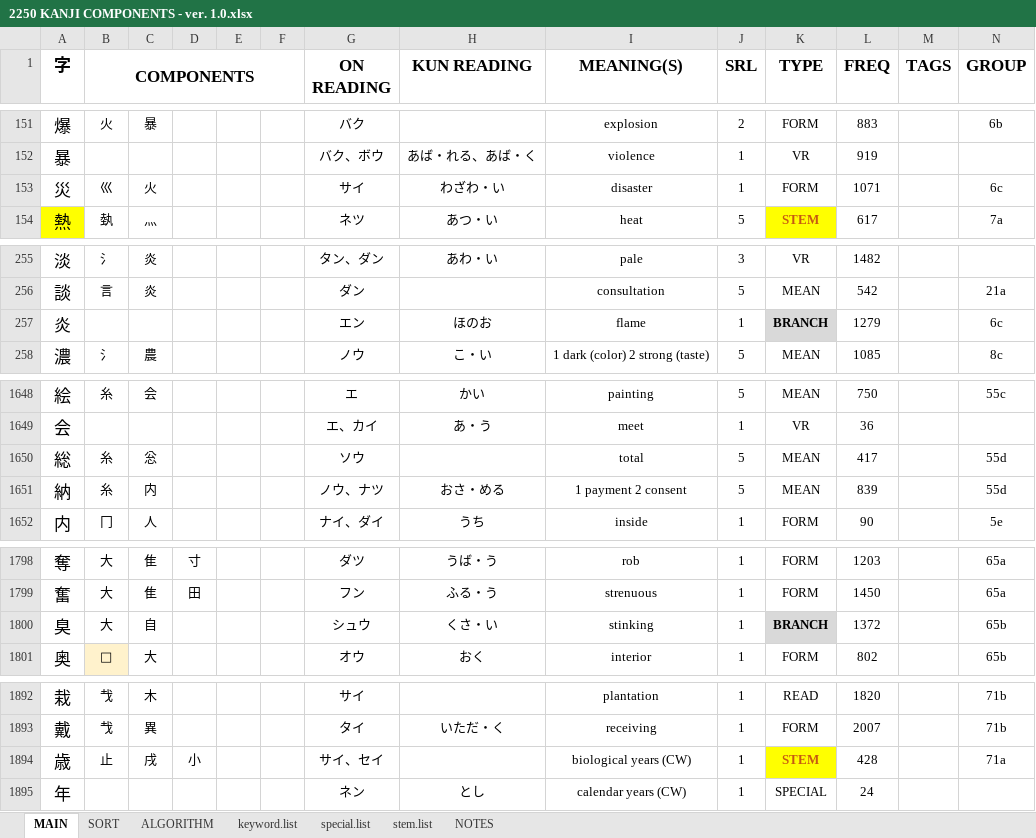
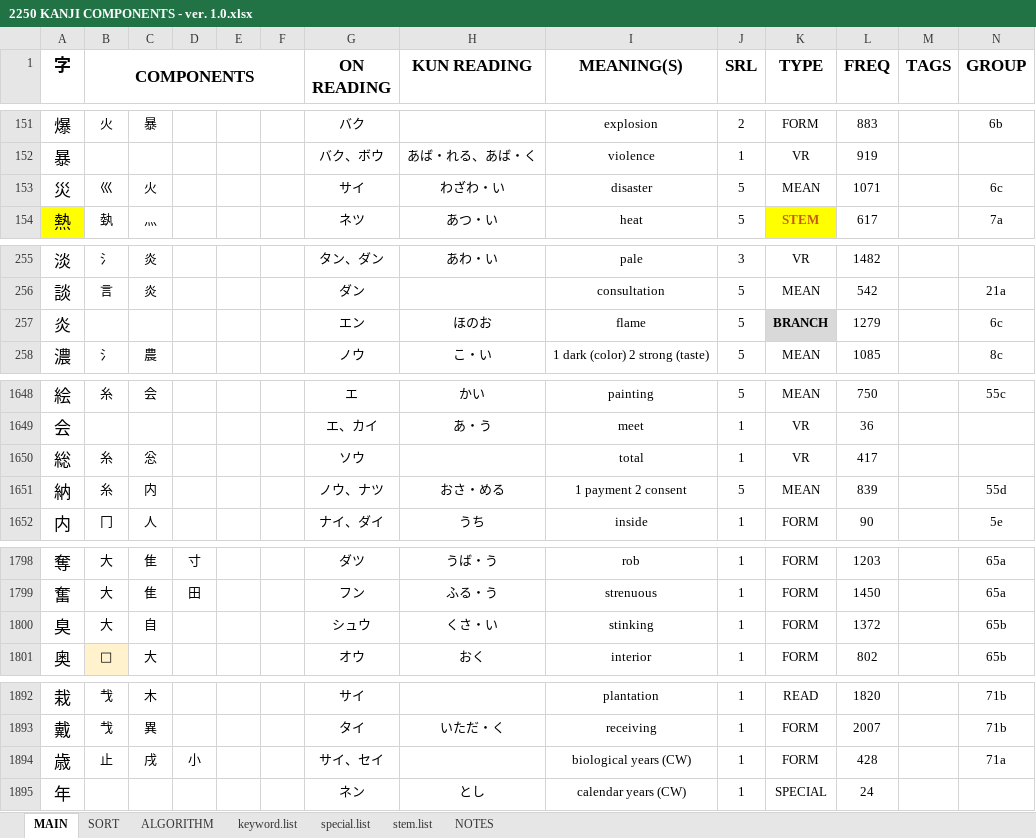
Before and after one commit to tonykoval/kanji-mbo, an Excel workbook: 2250 KANJI COMPONENTS - ver. 1.0.xlsx, sheet MAIN, drawn as a sheet; only a part is shown, gaps mark what is left out; values as stored, in another font and other column widths than the file's, no borders; the diff covers the shown part only; the diff names each change by its address in the sheet, - before the commit and + after, or states it on an @@ line.

```diff
--- a/2250 KANJI COMPONENTS - ver. 1.0.xlsx (sheet MAIN)
+++ b/2250 KANJI COMPONENTS - ver. 1.0.xlsx (sheet MAIN)
-J153 (SRL): 1
+J153 (SRL): 5
-K153 (TYPE): FORM
+K153 (TYPE): MEAN
-J257 (SRL): 1
+J257 (SRL): 5
-J1650 (SRL): 5
+J1650 (SRL): 1
-K1650 (TYPE): MEAN
+K1650 (TYPE): VR
-N1650 (GROUP): 55d
+N1650 (GROUP): (empty)
-K1800 (TYPE): BRANCH
+K1800 (TYPE): FORM
@@ K1800 fill: #D9D9D9 → none, bold: on → off @@
-K1894 (TYPE): STEM
+K1894 (TYPE): FORM
@@ K1894 bold: on → off, fill: #FFFF00 → none, text colour: #C65911 → black @@
```
Also changed, not shown: 32 added rows, 27 edited cells and cell formats elsewhere in this sheet, hidden cells.
